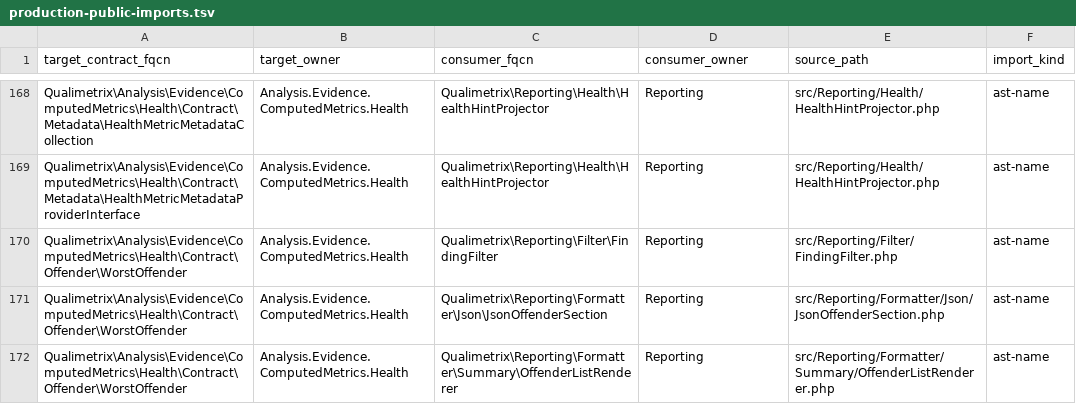
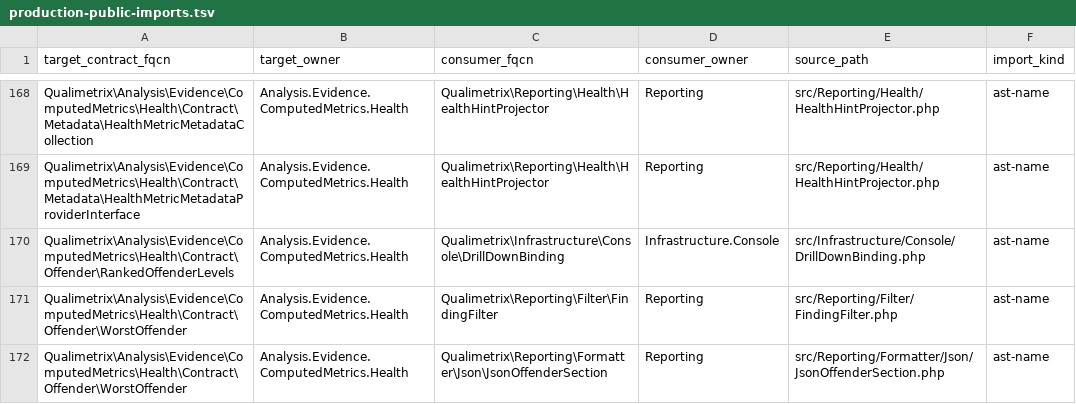
Before and after one commit to qualimetrix/qualimetrix, a TSV file: docs/internal/generated/modular-architecture/production-public-imports.tsv, drawn as a sheet; only a part is shown, gaps mark what is left out; the shorter side is filled out with more unchanged rows; the diff covers the shown part only; the diff names each change by its address in the sheet, - before the commit and + after, or states it on an @@ line.

```diff
--- a/docs/internal/generated/modular-architecture/production-public-imports.tsv
+++ b/docs/internal/generated/modular-architecture/production-public-imports.tsv
+row 170: Qualimetrix\Analysis\Evidence\ComputedMetrics\Health\Contract\Offender\RankedOffenderLevels | Analysis.Evidence.ComputedMetrics.Health | Qualimetrix\Infrastructure\Console\DrillDownBinding | Infrastructure.Console | src/Infrastructure/Console/DrillDownBinding.php | ast-name
```
Also changed, not shown: 3 added rows elsewhere in this file, docs/internal/generated/modular-architecture/production-cross-owner-imports.tsv, docs/internal/generated/modular-architecture/production-module-fan-in.tsv, 36 other files.
